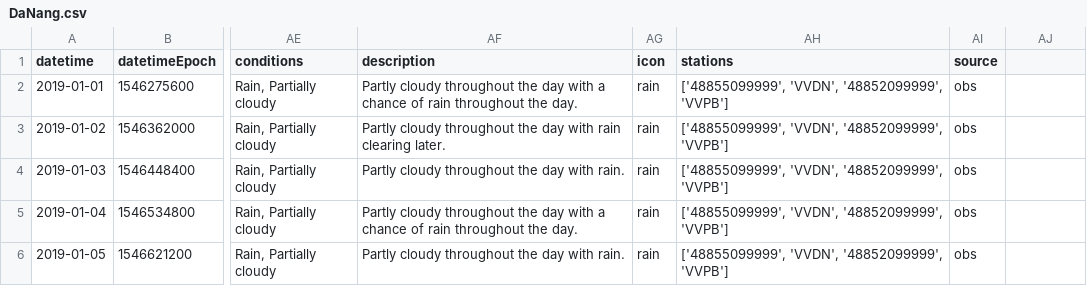
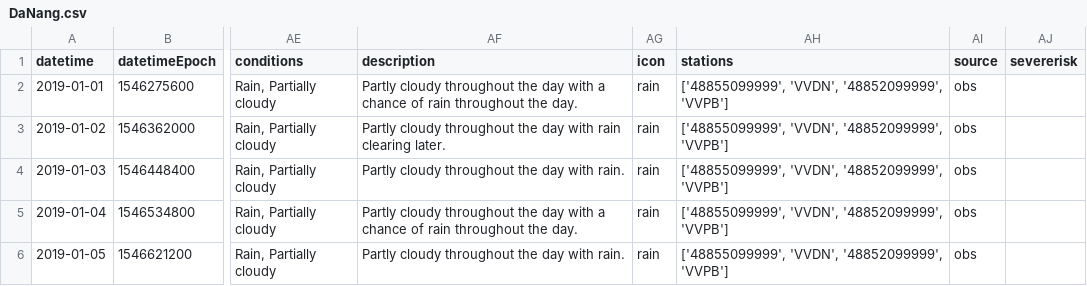
Before and after one commit to botbienn/Data-science-lab, a CSV file: raw_data/DaNang.csv, drawn as a sheet; only a part is shown, gaps mark what is left out; the diff names each change by its address in the sheet, - before the commit and + after, or states it on an @@ line.

Commit message:
finished cleaning datas transitioning to fill missing data and analyze data types

```diff
--- a/raw_data/DaNang.csv
+++ b/raw_data/DaNang.csv
-AJ1: (empty)
+AJ1: severerisk
```
Also changed, not shown: raw_data/LamDong.csv, 5 other files.
